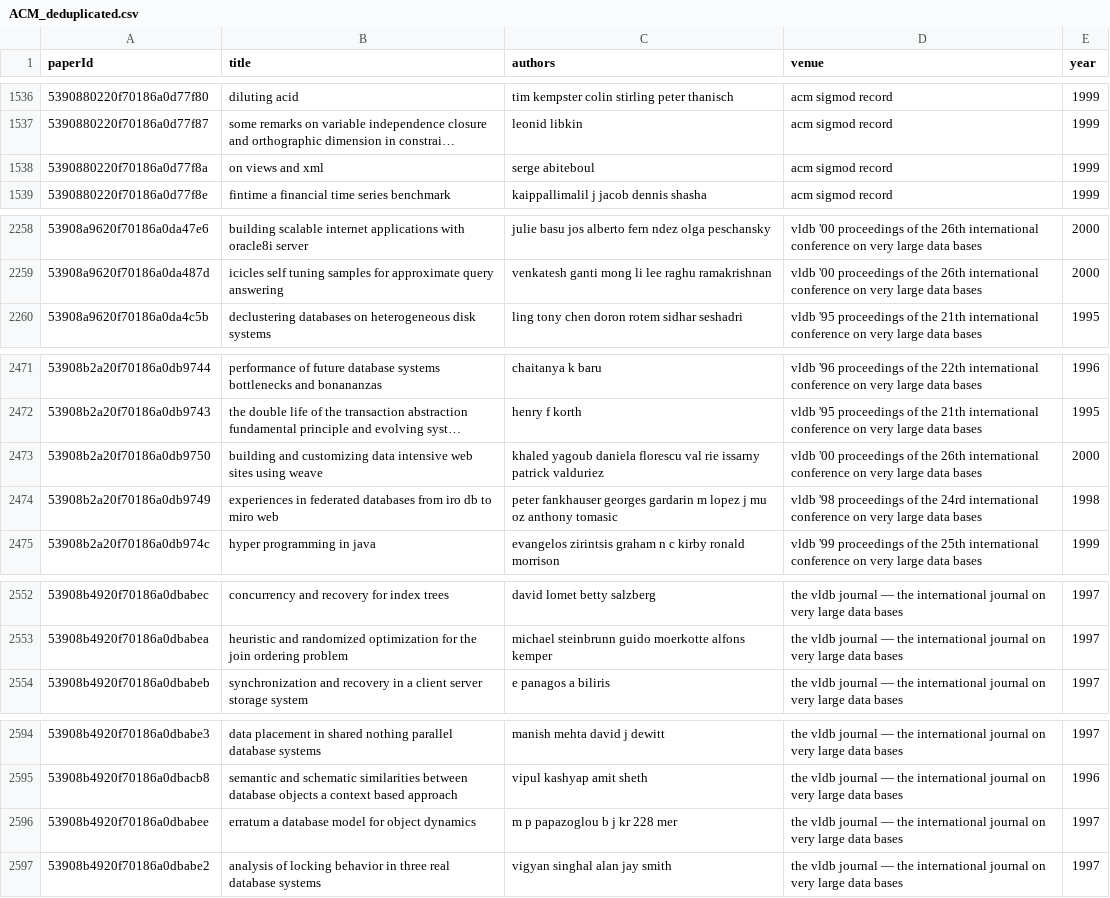
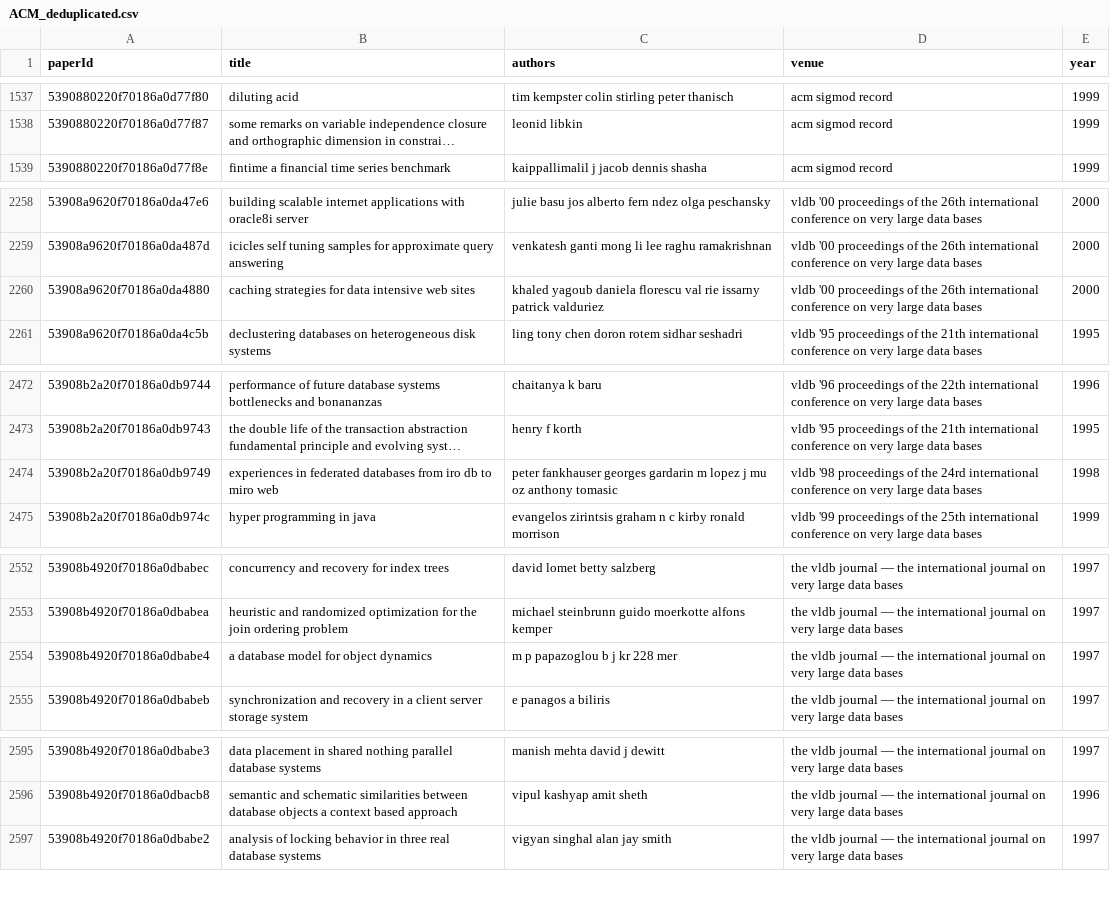
Before and after one commit to nomorehumor/Entity-Resolution-Pipeline, a CSV file: output/ACM_deduplicated.csv, drawn as a sheet; only a part is shown, gaps mark what is left out; long unchanged cells end in …; removed rows and columns are numbered as before the commit, all else as after; the diff covers the shown part only; the diff names each change by its address in the sheet, - before the commit and + after, or states it on an @@ line.

```diff
--- a/output/ACM_deduplicated.csv
+++ b/output/ACM_deduplicated.csv
-row 1538: 5390880220f70186a0d77f8a | on views and xml | serge abiteboul | acm sigmod record | 1999
+row 2260: 53908a9620f70186a0da4880 | caching strategies for data intensive web sites | khaled yagoub daniela florescu val rie issarny patrick valduriez | vldb '00 proceedings of the 26th international conference on very large data bases | 2000
-row 2473: 53908b2a20f70186a0db9750 | building and customizing data intensive web sites using weave | khaled yagoub daniela florescu val rie issarny patrick valduriez | vldb '00 proceedings of the 26th international conference on very large data bases | 2000
+row 2554: 53908b4920f70186a0dbabe4 | a database model for object dynamics | m p papazoglou b j kr 228 mer | the vldb journal — the international journal on very large data bases | 1997
-row 2596: 53908b4920f70186a0dbabee | erratum a database model for object dynamics | m p papazoglou b j kr 228 mer | the vldb journal — the international journal on very large data bases | 1997
```
Also changed, not shown: 3 added rows and 2 removed rows elsewhere in this file, output/DBLP_deduplicated.csv.
